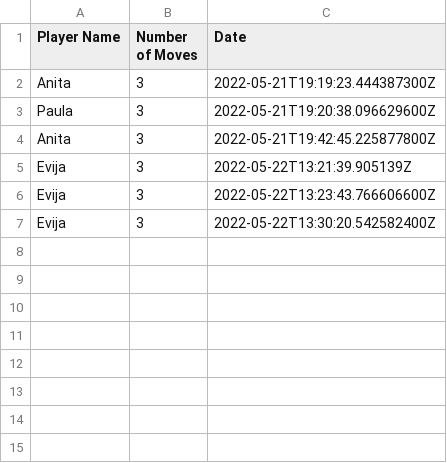
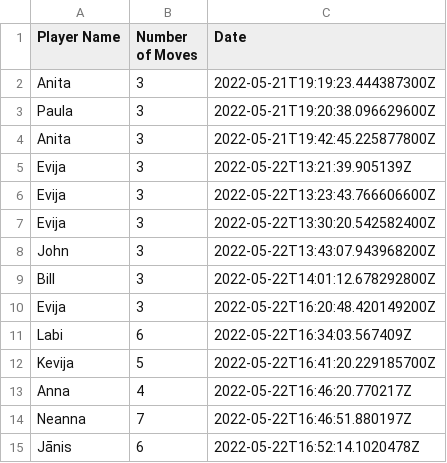
Before and after one commit to Kevija/ScalaFinalProject2022, a CSV file: src/resources/NumberGuessingGame/scores.csv, drawn as a sheet; the diff names each change by its address in the sheet, - before the commit and + after, or states it on an @@ line.

```diff
--- a/src/resources/NumberGuessingGame/scores.csv
+++ b/src/resources/NumberGuessingGame/scores.csv
+row 8: John | 3 | 2022-05-22T13:43:07.943968200Z
+row 9: Bill | 3 | 2022-05-22T14:01:12.678292800Z
+row 10: Evija | 3 | 2022-05-22T16:20:48.420149200Z
+row 11: Labi | 6 | 2022-05-22T16:34:03.567409Z
+row 12: Kevija | 5 | 2022-05-22T16:41:20.229185700Z
+row 13: Anna | 4 | 2022-05-22T16:46:20.770217Z
+row 14: Neanna | 7 | 2022-05-22T16:46:51.880197Z
+row 15: Jānis | 6 | 2022-05-22T16:52:14.1020478Z
```
Also changed, not shown: 3 other files.
